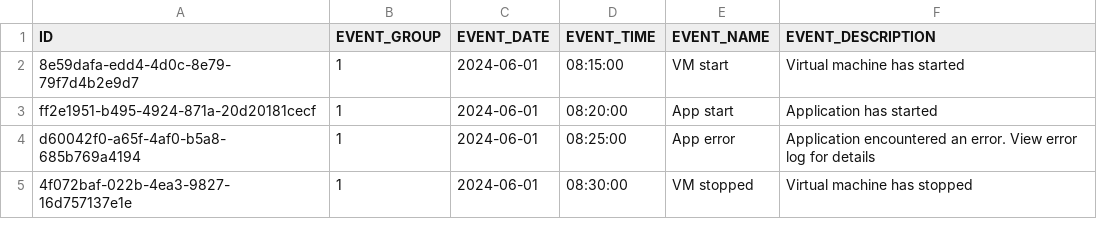
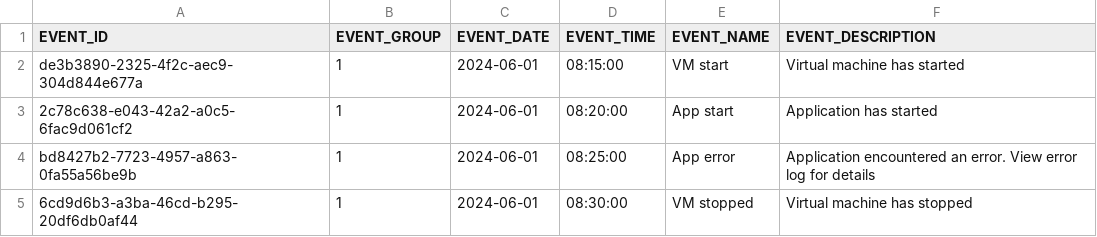
Before and after one commit to InterWorks/Snowflake-Summit-2024---Schema-Inference, a CSV file: data/1.csv, drawn as a sheet.

```diff
--- a/data/1.csv
+++ b/data/1.csv
@@ -1,5 +1,5 @@
-ID|EVENT_GROUP|EVENT_DATE|EVENT_TIME|EVENT_NAME|EVENT_DESCRIPTION
-8e59dafa-edd4-4d0c-8e79-79f7d4b2e9d7|1|2024-06-01|08:15:00|VM start|Virtual machine has started
-ff2e1951-b495-4924-871a-20d20181cecf|1|2024-06-01|08:20:00|App start|Application has started
-d60042f0-a65f-4af0-b5a8-685b769a4194|1|2024-06-01|08:25:00|App error|Application encountered an error. View error log for details
-4f072baf-022b-4ea3-9827-16d757137e1e|1|2024-06-01|08:30:00|VM stopped|Virtual machine has stopped
+EVENT_ID|EVENT_GROUP|EVENT_DATE|EVENT_TIME|EVENT_NAME|EVENT_DESCRIPTION
+de3b3890-2325-4f2c-aec9-304d844e677a|1|2024-06-01|08:15:00|VM start|Virtual machine has started
+2c78c638-e043-42a2-a0c5-6fac9d061cf2|1|2024-06-01|08:20:00|App start|Application has started
+bd8427b2-7723-4957-a863-0fa55a56be9b|1|2024-06-01|08:25:00|App error|Application encountered an error. View error log for details
+6cd9d6b3-a3ba-46cd-b295-20df6db0af44|1|2024-06-01|08:30:00|VM stopped|Virtual machine has stopped
```
Also changed, not shown: 44 other files.
